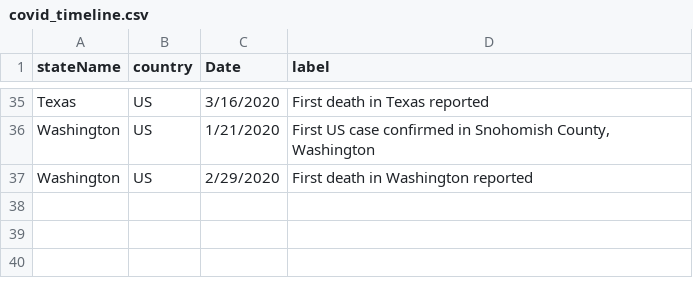
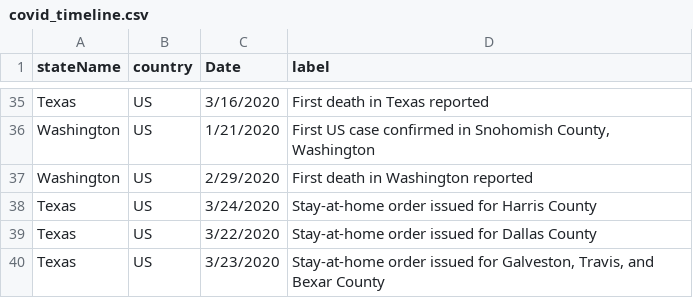
Before and after one commit to Texas-Policy-Lab/COVID19, a CSV file: data/covid_timeline.csv, drawn as a sheet; only a part is shown, gaps mark what is left out.

Commit message:
updated covid_timeline data

```diff
--- a/data/covid_timeline.csv
+++ b/data/covid_timeline.csv
@@ -37 +37,4 @@ Washington,US,1/21/2020,"First US case confirmed in Snohomish County, Washington
 Washington,US,2/29/2020,First death in Washington reported
+Texas,US,3/24/2020,Stay-at-home order issued for Harris County
+Texas,US,3/22/2020,Stay-at-home order issued for Dallas County
+Texas,US,3/23/2020,"Stay-at-home order issued for Galveston, Travis, and Bexar County"
```
